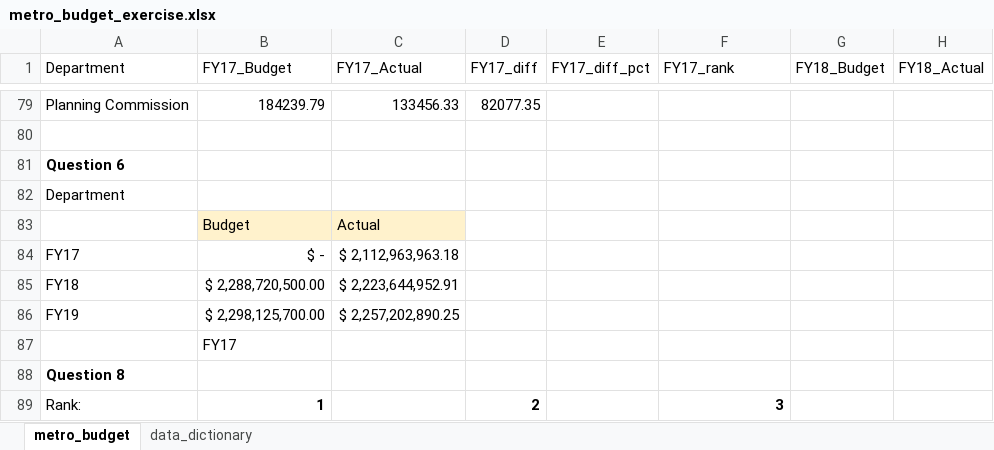
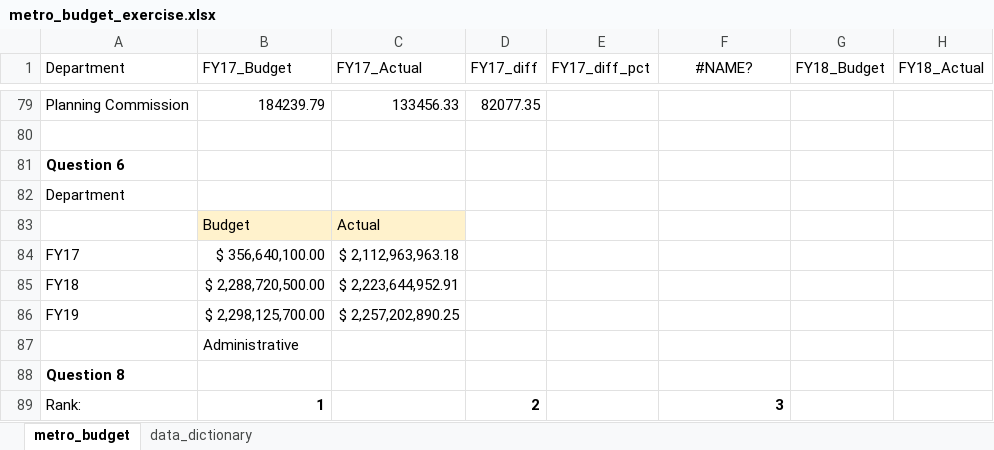
Before and after one commit to NSS-Data-Analytics-Cohort-8/budget_lookups-bob10182, an Excel workbook: metro_budget_exercise.xlsx, sheet metro_budget, drawn as a sheet; only a part is shown, gaps mark what is left out; values as stored, in another font and other column widths than the file's, no borders; the diff names each change by its address in the sheet, - before the commit and + after, or states it on an @@ line.

Commit message:
trouble on 6

```diff
--- a/metro_budget_exercise.xlsx (sheet metro_budget)
+++ b/metro_budget_exercise.xlsx (sheet metro_budget)
-F1: FY17_rank
+F1: #NAME?
-F1 alignment: left
+F1 alignment: center
-B84 (FY17_Budget): $ -
+B84 (FY17_Budget): $ 356,640,100.00
-B87 (FY17_Budget): FY17
+B87 (FY17_Budget): Administrative
```
Also changed, not shown: formulas that keep their value.
